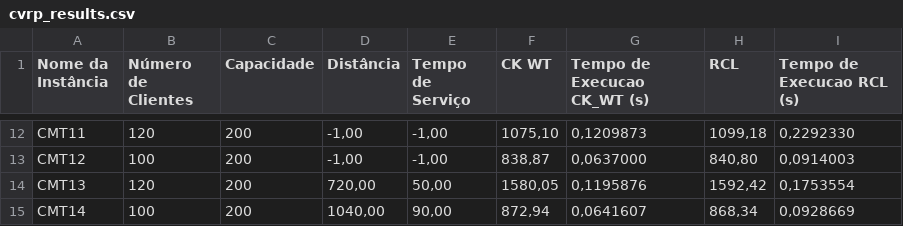
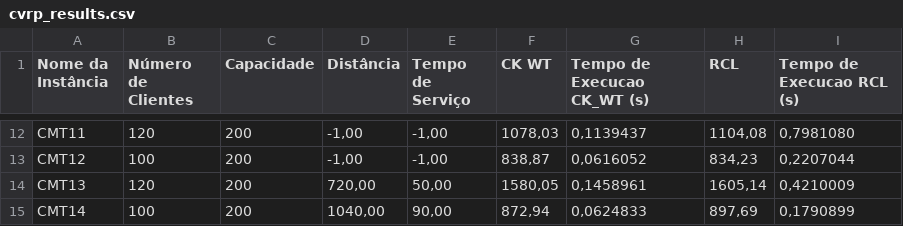
Before and after one commit to yodemisj/capacitated-vehicle-routing-problem-CVRP-, a CSV file: cvrp_results.csv, drawn as a sheet; only a part is shown, gaps mark what is left out; the diff covers the shown part only; the diff names each change by its address in the sheet, - before the commit and + after, or states it on an @@ line.

```diff
--- a/cvrp_results.csv
+++ b/cvrp_results.csv
-F12 (CK WT): 1075,10
+F12 (CK WT): 1078,03
-G12 (Tempo de Execucao CK_WT (s)): 0,1209873
+G12 (Tempo de Execucao CK_WT (s)): 0,1139437
-H12 (RCL): 1099,18
+H12 (RCL): 1104,08
-I12 (Tempo de Execucao RCL (s)): 0,2292330
+I12 (Tempo de Execucao RCL (s)): 0,7981080
-G13 (Tempo de Execucao CK_WT (s)): 0,0637000
+G13 (Tempo de Execucao CK_WT (s)): 0,0616052
-H13 (RCL): 840,80
+H13 (RCL): 834,23
-I13 (Tempo de Execucao RCL (s)): 0,0914003
+I13 (Tempo de Execucao RCL (s)): 0,2207044
-G14 (Tempo de Execucao CK_WT (s)): 0,1195876
+G14 (Tempo de Execucao CK_WT (s)): 0,1458961
-H14 (RCL): 1592,42
+H14 (RCL): 1605,14
-I14 (Tempo de Execucao RCL (s)): 0,1753554
+I14 (Tempo de Execucao RCL (s)): 0,4210009
-G15 (Tempo de Execucao CK_WT (s)): 0,0641607
+G15 (Tempo de Execucao CK_WT (s)): 0,0624833
-H15 (RCL): 868,34
+H15 (RCL): 897,69
-I15 (Tempo de Execucao RCL (s)): 0,0928669
+I15 (Tempo de Execucao RCL (s)): 0,1790899
```
Also changed, not shown: 32 edited cells elsewhere in this file, 2 other files.
